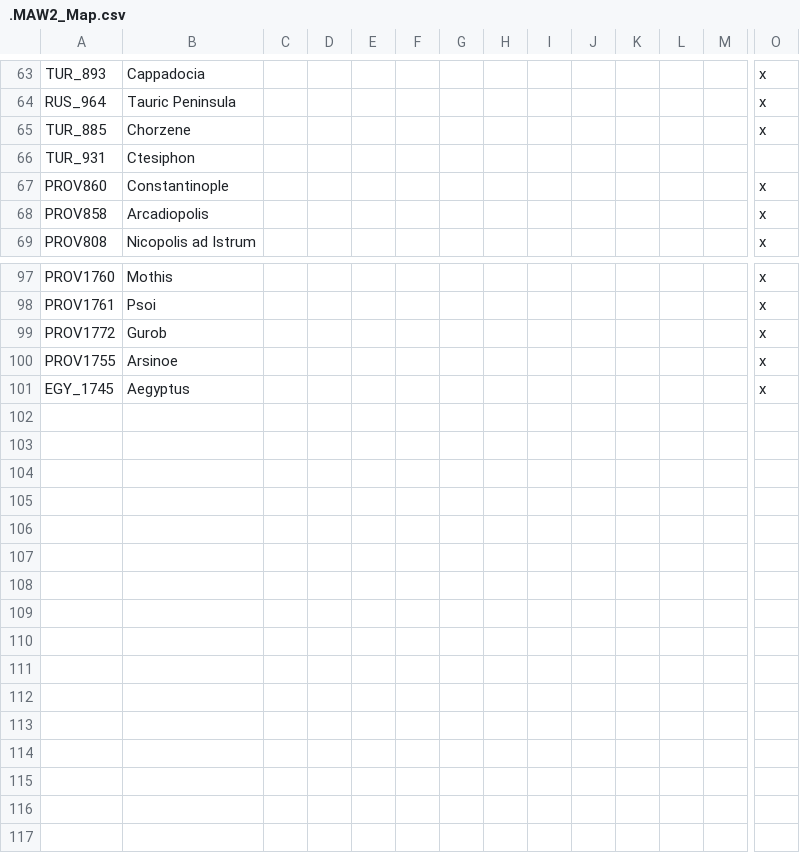
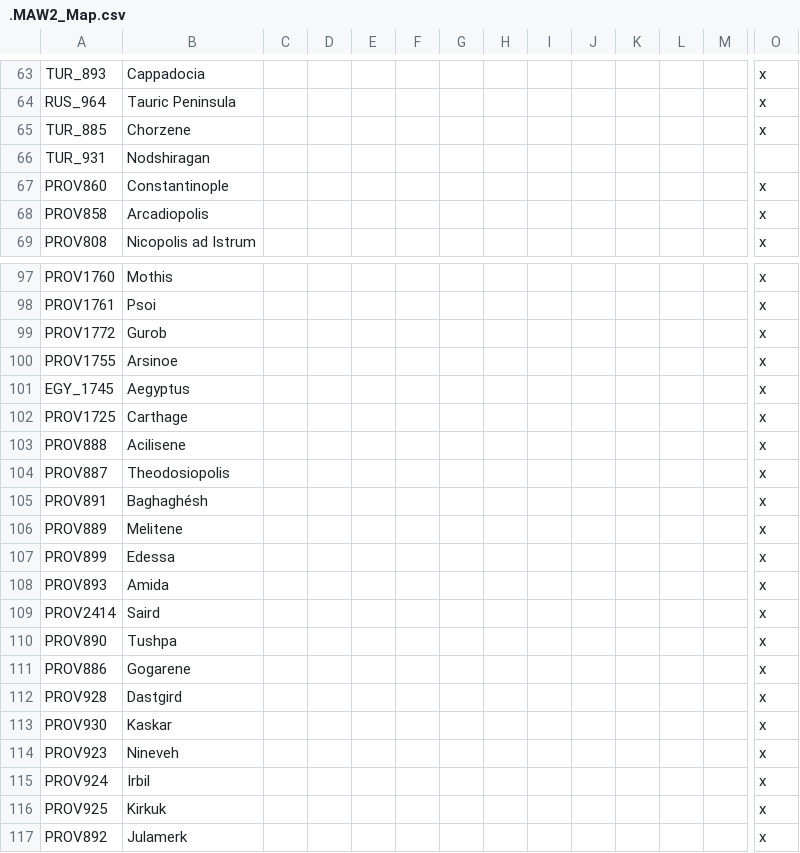
Before and after one commit to The-Question-Asker/MAW2, a CSV file: MAW2/localisation/.MAW2_Map.csv, drawn as a sheet; only a part is shown, gaps mark what is left out; rows hold the shown columns only; the diff names each change by its address in the sheet, - before the commit and + after, or states it on an @@ line.

```diff
--- a/MAW2/localisation/.MAW2_Map.csv
+++ b/MAW2/localisation/.MAW2_Map.csv
-B66: Ctesiphon
+B66: Nodshiragan
+row 102: PROV1725 | Carthage |  |  |  |  |  |  |  |  |  |  |  | x
+row 103: PROV888 | Acilisene |  |  |  |  |  |  |  |  |  |  |  | x
+row 104: PROV887 | Theodosiopolis |  |  |  |  |  |  |  |  |  |  |  | x
+row 105: PROV891 | Baghaghésh |  |  |  |  |  |  |  |  |  |  |  | x
+row 106: PROV889 | Melitene |  |  |  |  |  |  |  |  |  |  |  | x
+row 107: PROV899 | Edessa |  |  |  |  |  |  |  |  |  |  |  | x
+row 108: PROV893 | Amida |  |  |  |  |  |  |  |  |  |  |  | x
+row 109: PROV2414 | Saird |  |  |  |  |  |  |  |  |  |  |  | x
+row 110: PROV890 | Tushpa |  |  |  |  |  |  |  |  |  |  |  | x
+row 111: PROV886 | Gogarene |  |  |  |  |  |  |  |  |  |  |  | x
+row 112: PROV928 | Dastgird |  |  |  |  |  |  |  |  |  |  |  | x
+row 113: PROV930 | Kaskar |  |  |  |  |  |  |  |  |  |  |  | x
+row 114: PROV923 | Nineveh |  |  |  |  |  |  |  |  |  |  |  | x
+row 115: PROV924 | Irbil |  |  |  |  |  |  |  |  |  |  |  | x
+row 116: PROV925 | Kirkuk |  |  |  |  |  |  |  |  |  |  |  | x
+row 117: PROV892 | Julamerk |  |  |  |  |  |  |  |  |  |  |  | x
```
Also changed, not shown: 5 other files.
